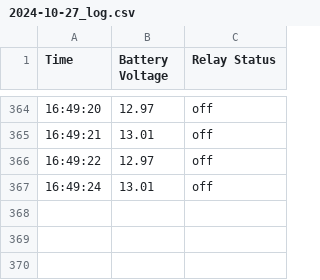
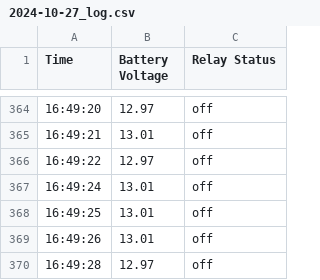
Before and after one commit to aruncs31s/Solar-Battery-Meter-Scraper, a CSV file: src/readings/csv/2024-10-27_log.csv, drawn as a sheet; only a part is shown, gaps mark what is left out.

Commit message:
update readings

```diff
--- a/src/readings/csv/2024-10-27_log.csv
+++ b/src/readings/csv/2024-10-27_log.csv
@@ -367 +367,4 @@ Time ,Battery Voltage ,Relay Status
 16:49:24,13.01,off
+16:49:25,13.01,off
+16:49:26,13.01,off
+16:49:28,12.97,off
```
Also changed, not shown: 1 other file.
